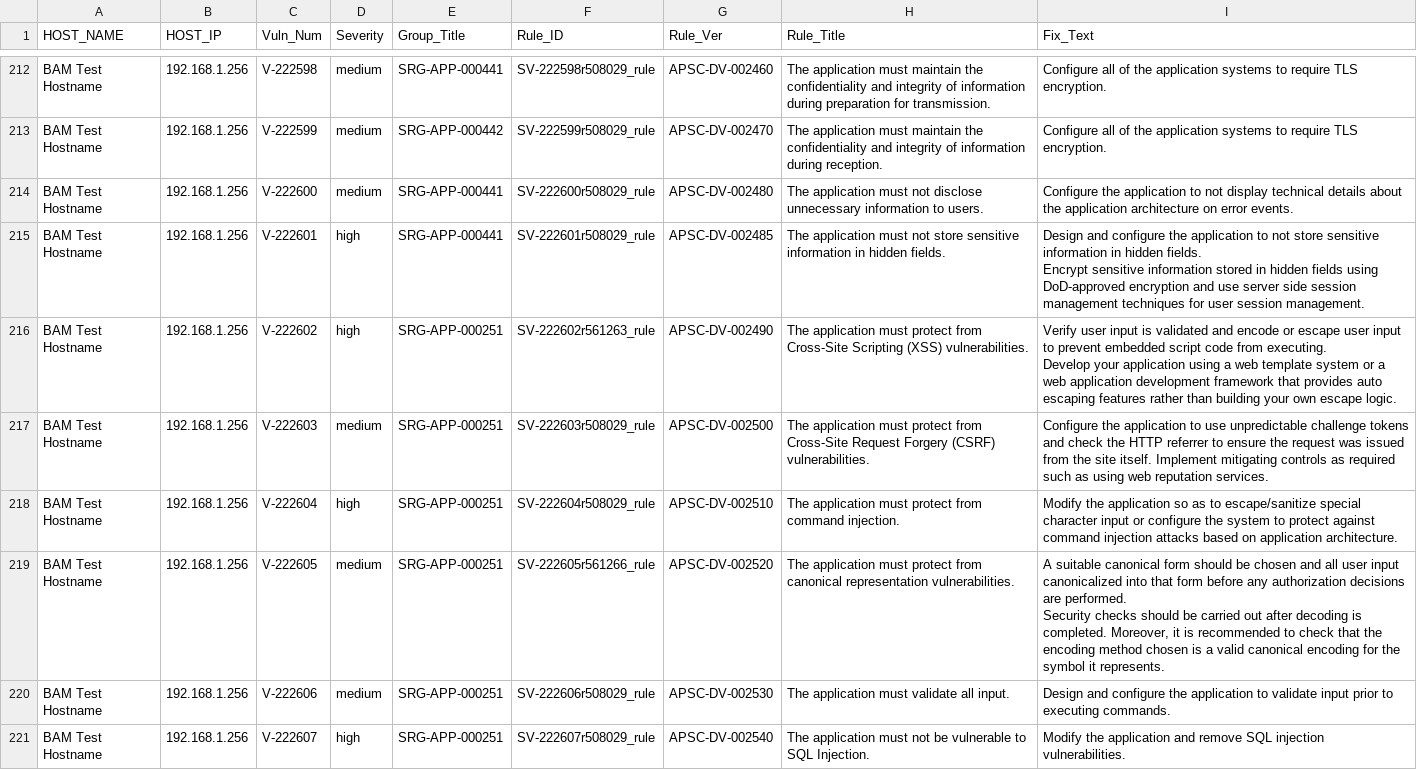
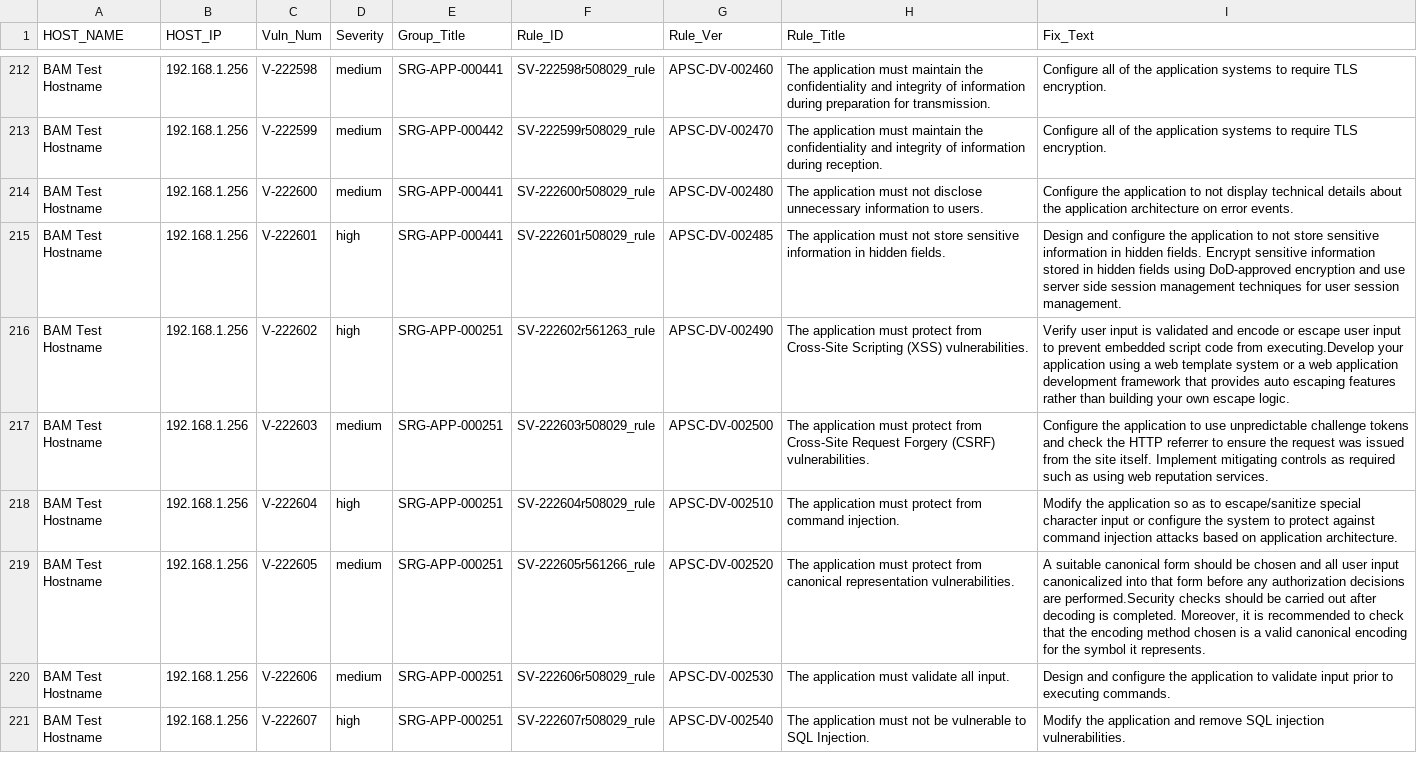
Before and after one commit to iosecurityio/stig_converter, a CSV file: TestNewChecklist.csv, drawn as a sheet; only a part is shown, gaps mark what is left out; the diff covers the shown part only.

```diff
--- a/TestNewChecklist.csv
+++ b/TestNewChecklist.csv
@@ -268,13 +214,7 @@ BAM Test Hostname,192.168.1.256,V-222599,medium,SRG-APP-000442,SV-222599r508029_
 BAM Test Hostname,192.168.1.256,V-222600,medium,SRG-APP-000441,SV-222600r508029_rule,APSC-DV-002480,The application must not disclose unnecessary information to users.,Configure the application to not display technical details about the application architecture on error events.
-BAM Test Hostname,192.168.1.256,V-222601,high,SRG-APP-000441,SV-222601r508029_rule,APSC-DV-002485,The application must not store sensitive information in hidden fields.,"Design and configure the application to not store sensitive information in hidden fields.
-
-Encrypt sensitive information stored in hidden fields using DoD-approved encryption and use server side session management techniques for user session management."
-BAM Test Hostname,192.168.1.256,V-222602,high,SRG-APP-000251,SV-222602r561263_rule,APSC-DV-002490,The application must protect from Cross-Site Scripting (XSS) vulnerabilities.,"Verify user input is validated and encode or escape user input to prevent embedded script code from executing.
-
-Develop your application using a web template system or a web application development framework that provides auto escaping features rather than building your own escape logic."
+BAM Test Hostname,192.168.1.256,V-222601,high,SRG-APP-000441,SV-222601r508029_rule,APSC-DV-002485,The application must not store sensitive information in hidden fields.,Design and configure the application to not store sensitive information in hidden fields.  Encrypt sensitive information stored in hidden fields using DoD-approved encryption and use server side session management techniques for user session management.
+BAM Test Hostname,192.168.1.256,V-222602,high,SRG-APP-000251,SV-222602r561263_rule,APSC-DV-002490,The application must protect from Cross-Site Scripting (XSS) vulnerabilities.,Verify user input is validated and encode or escape user input to prevent embedded script code from executing.Develop your application using a web template system or a web application development framework that provides auto escaping features rather than building your own escape logic.
 BAM Test Hostname,192.168.1.256,V-222603,medium,SRG-APP-000251,SV-222603r508029_rule,APSC-DV-002500,The application must protect from Cross-Site Request Forgery (CSRF) vulnerabilities.,Configure the application to use unpredictable challenge tokens and check the HTTP referrer to ensure the request was issued from the site itself.  Implement mitigating controls as required such as using web reputation services.
 BAM Test Hostname,192.168.1.256,V-222604,high,SRG-APP-000251,SV-222604r508029_rule,APSC-DV-002510,The application must protect from command injection.,Modify the application so as to escape/sanitize special character input or configure the system to protect against command injection attacks based on application architecture.
-BAM Test Hostname,192.168.1.256,V-222605,medium,SRG-APP-000251,SV-222605r561266_rule,APSC-DV-002520,The application must protect from canonical representation vulnerabilities.,"A suitable canonical form should be chosen and all user input canonicalized into that form before any authorization decisions are performed.
-
-Security checks should be carried out after decoding is completed. Moreover, it is recommended to check that the encoding method chosen is a valid canonical encoding for the symbol it represents."
+BAM Test Hostname,192.168.1.256,V-222605,medium,SRG-APP-000251,SV-222605r561266_rule,APSC-DV-002520,The application must protect from canonical representation vulnerabilities.,"A suitable canonical form should be chosen and all user input canonicalized into that form before any authorization decisions are performed.Security checks should be carried out after decoding is completed. Moreover, it is recommended to check that the encoding method chosen is a valid canonical encoding for the symbol it represents."
 BAM Test Hostname,192.168.1.256,V-222606,medium,SRG-APP-000251,SV-222606r508029_rule,APSC-DV-002530,The application must validate all input.,Design and configure the application to validate input prior to executing commands.
```
Also changed, not shown: 32 edited cells elsewhere in this file, 2 other files.
